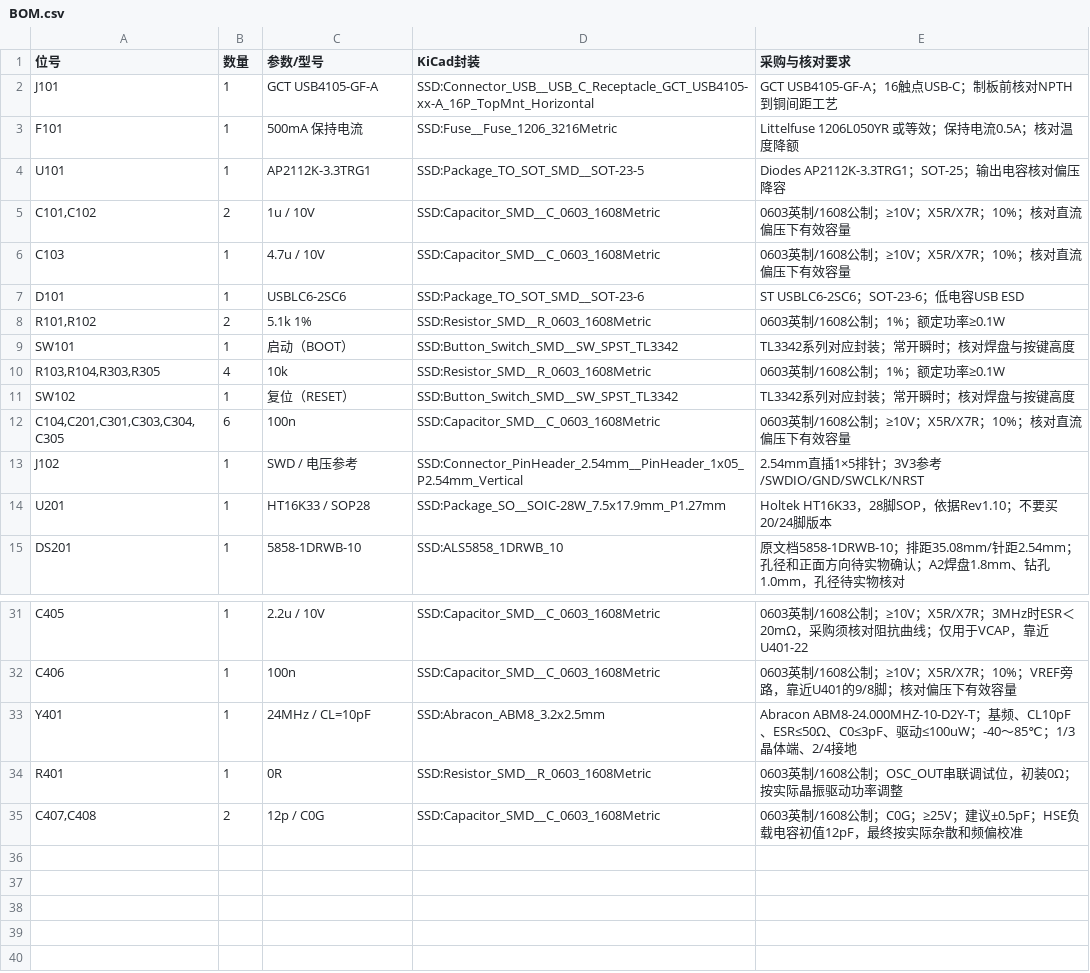
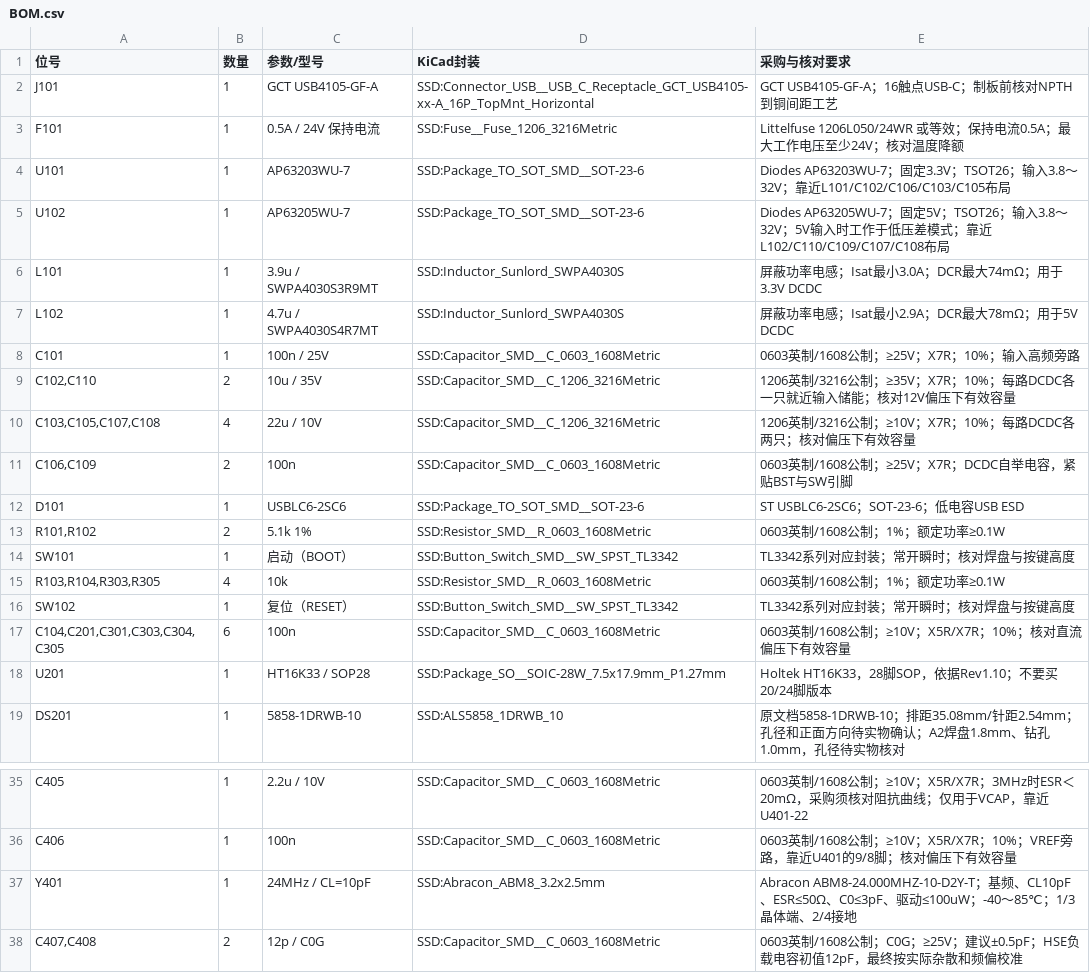
Before and after one commit to SmallCoral/STM32-Sensor-Display, a CSV file: docs/BOM.csv, drawn as a sheet; only a part is shown, gaps mark what is left out.

```diff
--- a/docs/BOM.csv
+++ b/docs/BOM.csv
@@ -2,6 +2,11 @@
 J101,1,GCT USB4105-GF-A,SSD:Connector_USB__USB_C_Receptacle_GCT_USB4105-xx-A_16P_TopMnt_Horizontal,GCT USB4105-GF-A；16触点USB-C；制板前核对NPTH到铜间距工艺
-F101,1,500mA 保持电流,SSD:Fuse__Fuse_1206_3216Metric,Littelfuse 1206L050YR 或等效；保持电流0.5A；核对温度降额
-U101,1,AP2112K-3.3TRG1,SSD:Package_TO_SOT_SMD__SOT-23-5,Diodes AP2112K-3.3TRG1；SOT-25；输出电容核对偏压降容
-"C101,C102",2,1u / 10V,SSD:Capacitor_SMD__C_0603_1608Metric,0603英制/1608公制；≥10V；X5R/X7R；10%；核对直流偏压下有效容量
-C103,1,4.7u / 10V,SSD:Capacitor_SMD__C_0603_1608Metric,0603英制/1608公制；≥10V；X5R/X7R；10%；核对直流偏压下有效容量
+F101,1,0.5A / 24V 保持电流,SSD:Fuse__Fuse_1206_3216Metric,Littelfuse 1206L050/24WR 或等效；保持电流0.5A；最大工作电压至少24V；核对温度降额
+U101,1,AP63203WU-7,SSD:Package_TO_SOT_SMD__SOT-23-6,Diodes AP63203WU-7；固定3.3V；TSOT26；输入3.8～32V；靠近L101/C102/C106/C103/C105布局
+U102,1,AP63205WU-7,SSD:Package_TO_SOT_SMD__SOT-23-6,Diodes AP63205WU-7；固定5V；TSOT26；输入3.8～32V；5V输入时工作于低压差模式；靠近L102/C110/C109/C107/C108布局
+L101,1,3.9u / SWPA4030S3R9MT,SSD:Inductor_Sunlord_SWPA4030S,屏蔽功率电感；Isat最小3.0A；DCR最大74mΩ；用于3.3V DCDC
+L102,1,4.7u / SWPA4030S4R7MT,SSD:Inductor_Sunlord_SWPA4030S,屏蔽功率电感；Isat最小2.9A；DCR最大78mΩ；用于5V DCDC
+C101,1,100n / 25V,SSD:Capacitor_SMD__C_0603_1608Metric,0603英制/1608公制；≥25V；X7R；10%；输入高频旁路
+"C102,C110",2,10u / 35V,SSD:Capacitor_SMD__C_1206_3216Metric,1206英制/3216公制；≥35V；X7R；10%；每路DCDC各一只就近输入储能；核对12V偏压下有效容量
+"C103,C105,C107,C108",4,22u / 10V,SSD:Capacitor_SMD__C_1206_3216Metric,1206英制/3216公制；≥10V；X7R；10%；每路DCDC各两只；核对偏压下有效容量
+"C106,C109",2,100n,SSD:Capacitor_SMD__C_0603_1608Metric,0603英制/1608公制；≥25V；X7R；DCDC自举电容，紧贴BST与SW引脚
 D101,1,USBLC6-2SC6,SSD:Package_TO_SOT_SMD__SOT-23-6,ST USBLC6-2SC6；SOT-23-6；低电容USB ESD
@@ -12,3 +17,2 @@ SW102,1,复位（RESET）,SSD:Button_Switch_SMD__SW_SPST_TL3342,TL3342系列对
 "C104,C201,C301,C303,C304,C305",6,100n,SSD:Capacitor_SMD__C_0603_1608Metric,0603英制/1608公制；≥10V；X5R/X7R；10%；核对直流偏压下有效容量
-J102,1,SWD / 电压参考,SSD:Connector_PinHeader_2.54mm__PinHeader_1x05_P2.54mm_Vertical,2.54mm直插1×5排针；3V3参考/SWDIO/GND/SWCLK/NRST
 U201,1,HT16K33 / SOP28,SSD:Package_SO__SOIC-28W_7.5x17.9mm_P1.27mm,Holtek HT16K33，28脚SOP，依据Rev1.10；不要买20/24脚版本
@@ -33,3 +37,2 @@ C406,1,100n,SSD:Capacitor_SMD__C_0603_1608Metric,0603英制/1608公制；≥10V
 Y401,1,24MHz / CL=10pF,SSD:Abracon_ABM8_3.2x2.5mm,Abracon ABM8-24.000MHZ-10-D2Y-T；基频、CL10pF、ESR≤50Ω、C0≤3pF、驱动≤100uW；-40～85℃；1/3晶体端、2/4接地
-R401,1,0R,SSD:Resistor_SMD__R_0603_1608Metric,0603英制/1608公制；OSC_OUT串联调试位，初装0Ω；按实际晶振驱动功率调整
 "C407,C408",2,12p / C0G,SSD:Capacitor_SMD__C_0603_1608Metric,0603英制/1608公制；C0G；≥25V；建议±0.5pF；HSE负载电容初值12pF，最终按实际杂散和频偏校准
```
Also changed, not shown: pcb/ssd/docs/BOM.csv, 12 other files.
